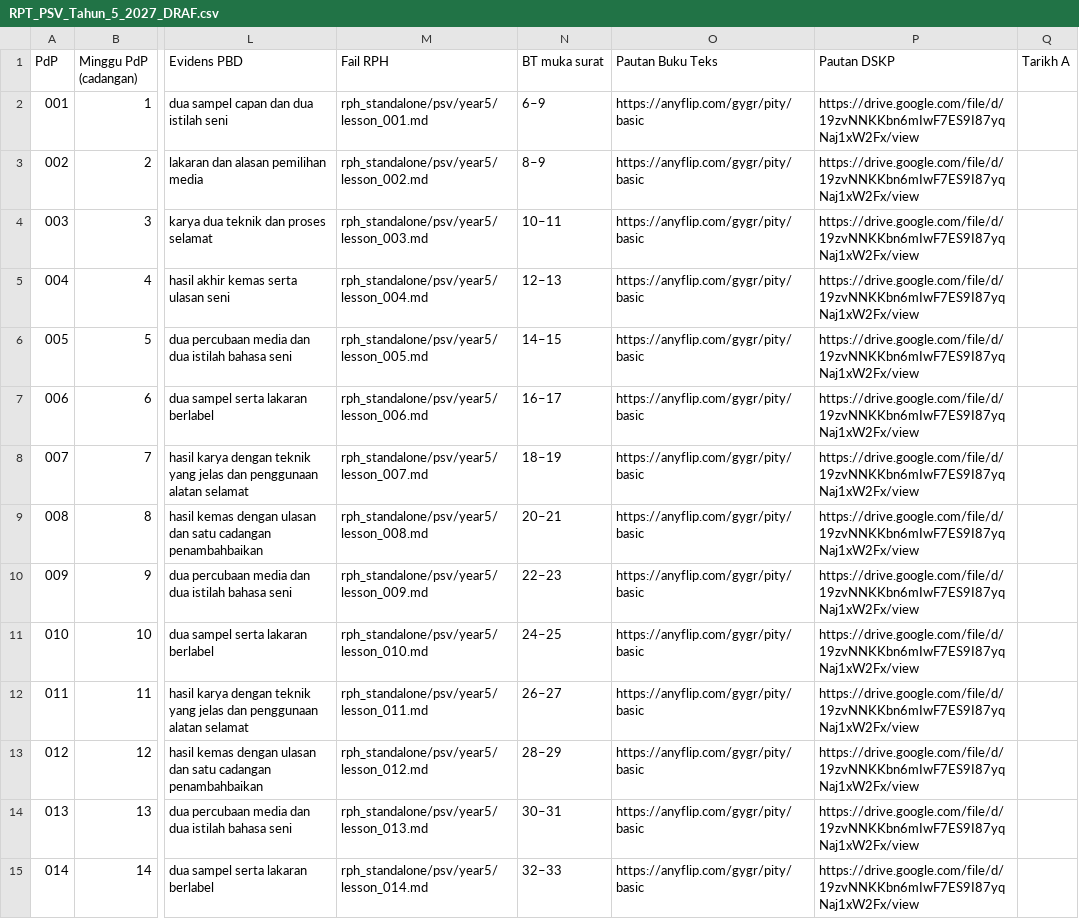
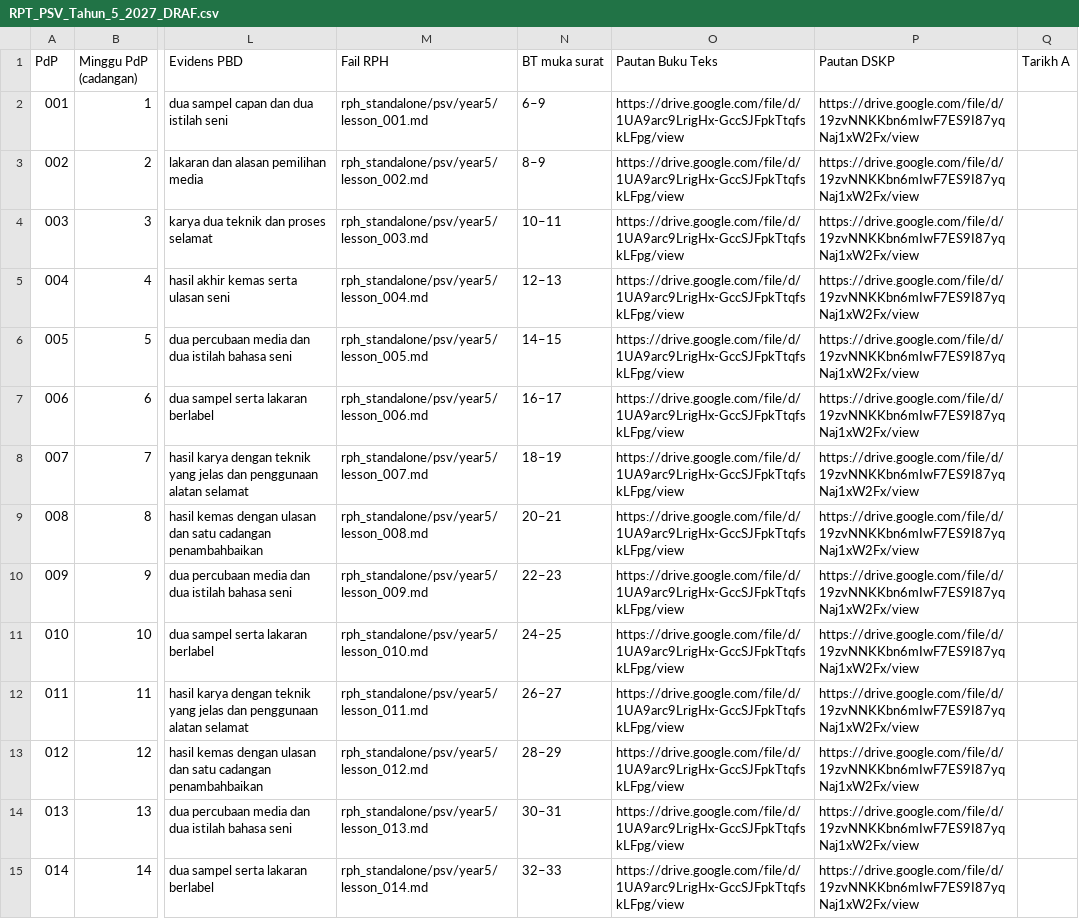
Before and after one commit to nurynayreen88/CikguLaju-AI, a CSV file: rpt_2027/psv/RPT_PSV_Tahun_5_2027_DRAF.csv, drawn as a sheet; only a part is shown, gaps mark what is left out; the diff covers the shown part only; the diff names each change by its address in the sheet, - before the commit and + after, or states it on an @@ line.

```diff
--- a/rpt_2027/psv/RPT_PSV_Tahun_5_2027_DRAF.csv
+++ b/rpt_2027/psv/RPT_PSV_Tahun_5_2027_DRAF.csv
-O2:O15 (Pautan Buku Teks): https://anyflip.com/gygr/pity/basic
+O2:O15 (Pautan Buku Teks): https://drive.google.com/file/d/1UA9arc9LrigHx-GccSJFpkTtqfskLFpg/view
```
Also changed, not shown: 43 edited cells elsewhere in this file, rph_standalone/psv/audits/psv_individual_210_review_20261105.csv, 13 other files.
